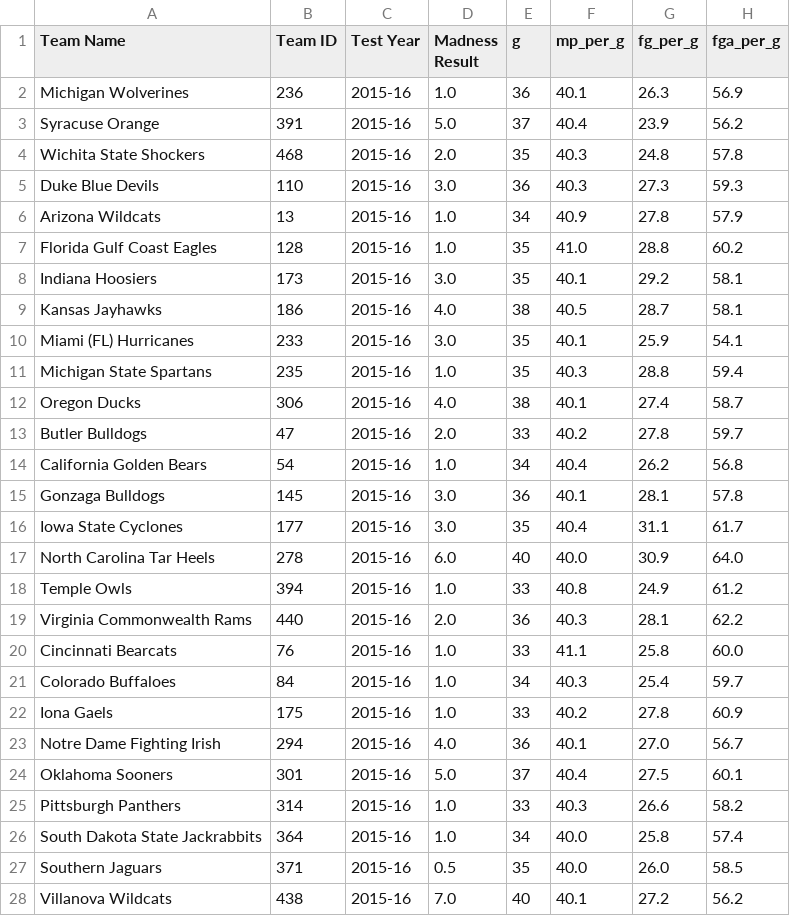
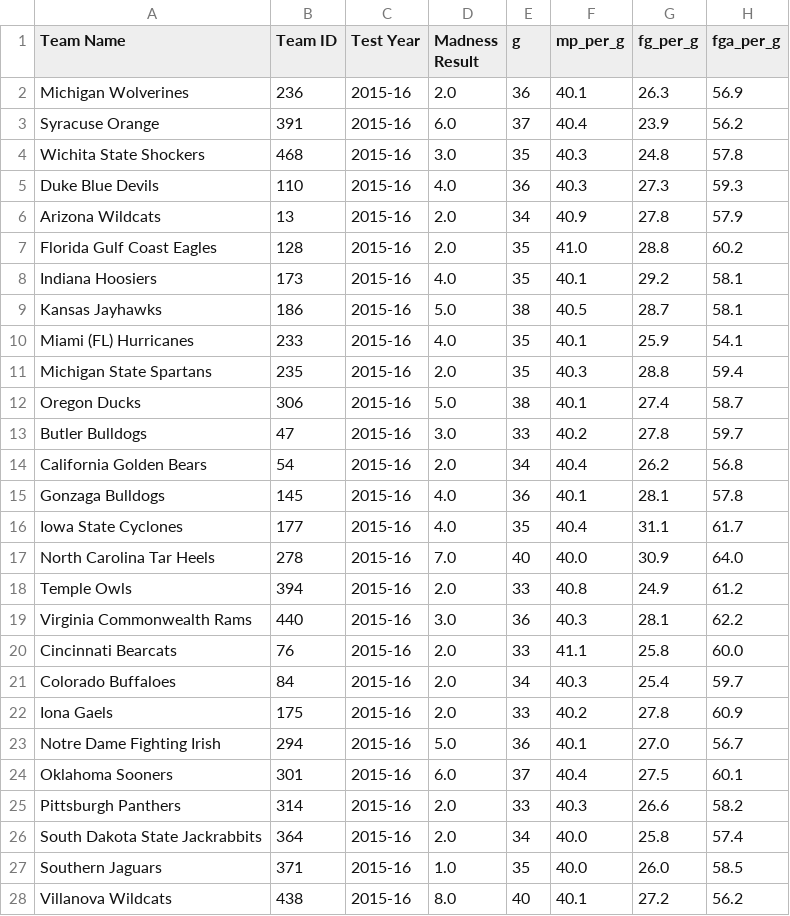
Before and after one commit to wmauz677/MarchMadness2023, a CSV file: Data/Madness/2015-16.csv, drawn as a sheet; only a part is shown; the diff covers the shown part only; the diff names each change by its address in the sheet, - before the commit and + after, or states it on an @@ line.

```diff
--- a/Data/Madness/2015-16.csv
+++ b/Data/Madness/2015-16.csv
-D2 (Madness Result): 1.0
+D2 (Madness Result): 2.0
-D3 (Madness Result): 5.0
+D3 (Madness Result): 6.0
-D4 (Madness Result): 2.0
+D4 (Madness Result): 3.0
-D5 (Madness Result): 3.0
+D5 (Madness Result): 4.0
-D6:D7 (Madness Result): 1.0
+D6:D7 (Madness Result): 2.0
-D8 (Madness Result): 3.0
+D8 (Madness Result): 4.0
-D9 (Madness Result): 4.0
+D9 (Madness Result): 5.0
-D10 (Madness Result): 3.0
+D10 (Madness Result): 4.0
-D11 (Madness Result): 1.0
+D11 (Madness Result): 2.0
-D12 (Madness Result): 4.0
+D12 (Madness Result): 5.0
-D13 (Madness Result): 2.0
+D13 (Madness Result): 3.0
-D14 (Madness Result): 1.0
+D14 (Madness Result): 2.0
-D15:D16 (Madness Result): 3.0
+D15:D16 (Madness Result): 4.0
-D17 (Madness Result): 6.0
+D17 (Madness Result): 7.0
-D18 (Madness Result): 1.0
+D18 (Madness Result): 2.0
-D19 (Madness Result): 2.0
+D19 (Madness Result): 3.0
-D20:D22 (Madness Result): 1.0
+D20:D22 (Madness Result): 2.0
-D23 (Madness Result): 4.0
+D23 (Madness Result): 5.0
-D24 (Madness Result): 5.0
+D24 (Madness Result): 6.0
-D25:D26 (Madness Result): 1.0
+D25:D26 (Madness Result): 2.0
-D27 (Madness Result): 0.5
+D27 (Madness Result): 1.0
-D28 (Madness Result): 7.0
+D28 (Madness Result): 8.0
```
Also changed, not shown: 41 edited cells elsewhere in this file, Data/Madness/2012-13.csv, Data/Madness/2013-14.csv, 19 other files.
